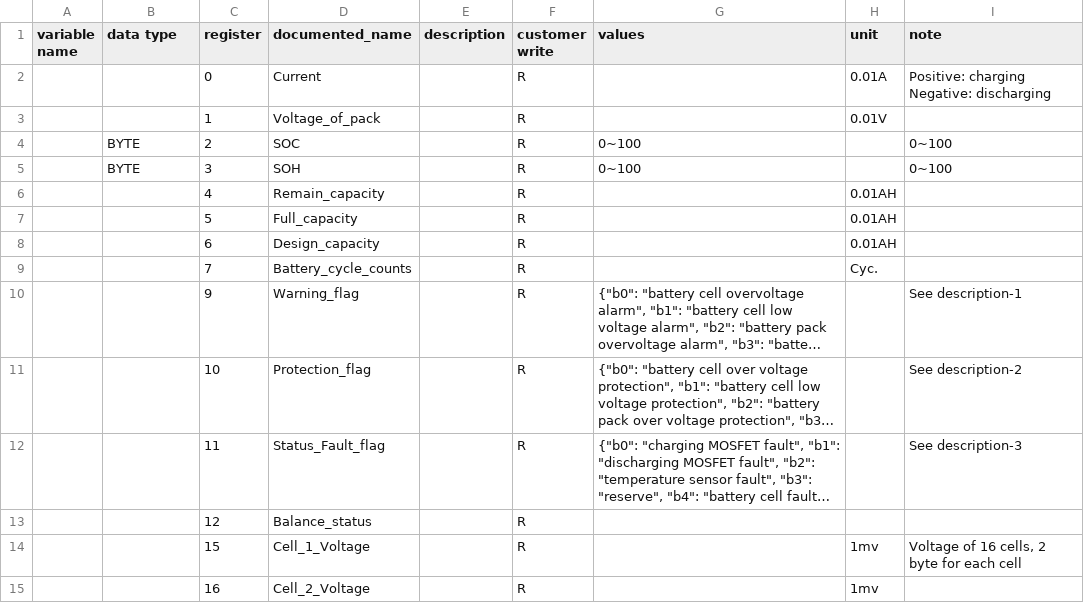
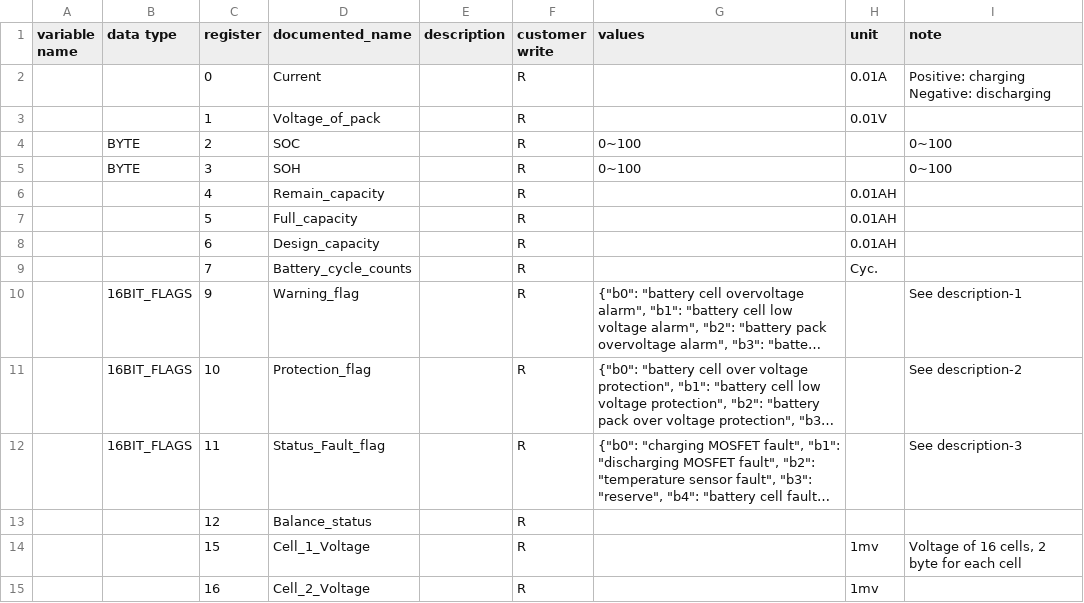
Before and after one commit to yNosGR/PythonProtocolGateway, a CSV file: protocols/voltronic/voltronic_bms_v1.1.holding_registry_map.csv, drawn as a sheet; only a part is shown; long unchanged cells end in …; the diff names each change by its address in the sheet, - before the commit and + after, or states it on an @@ line.

Commit message:
Update voltronic_bms_v1.1.holding_registry_map.csv

```diff
--- a/protocols/voltronic/voltronic_bms_v1.1.holding_registry_map.csv
+++ b/protocols/voltronic/voltronic_bms_v1.1.holding_registry_map.csv
-B10:B12 (data type): (empty)
+B10:B12 (data type): 16BIT_FLAGS
```
